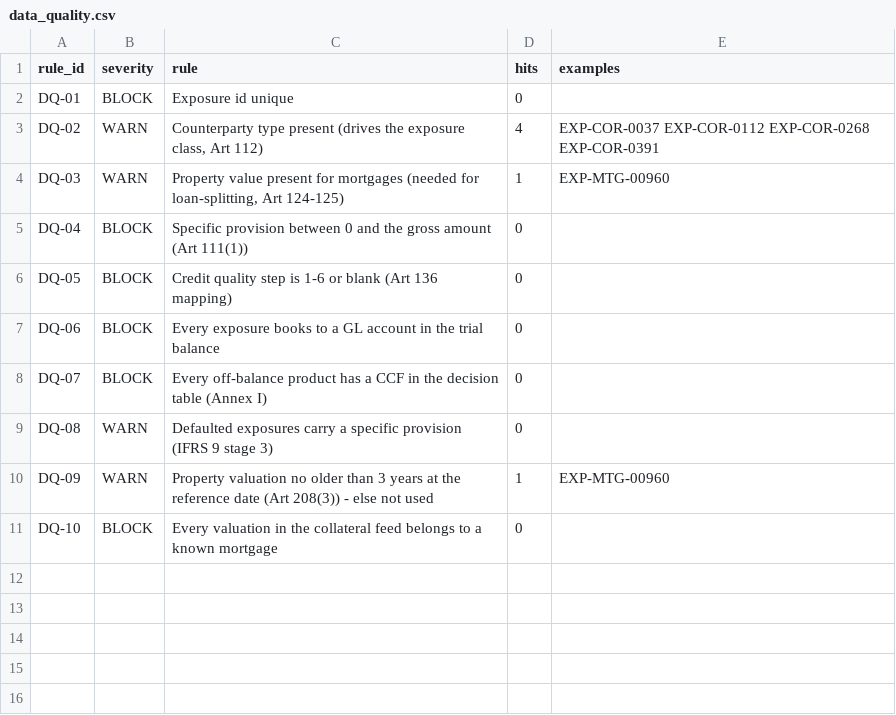
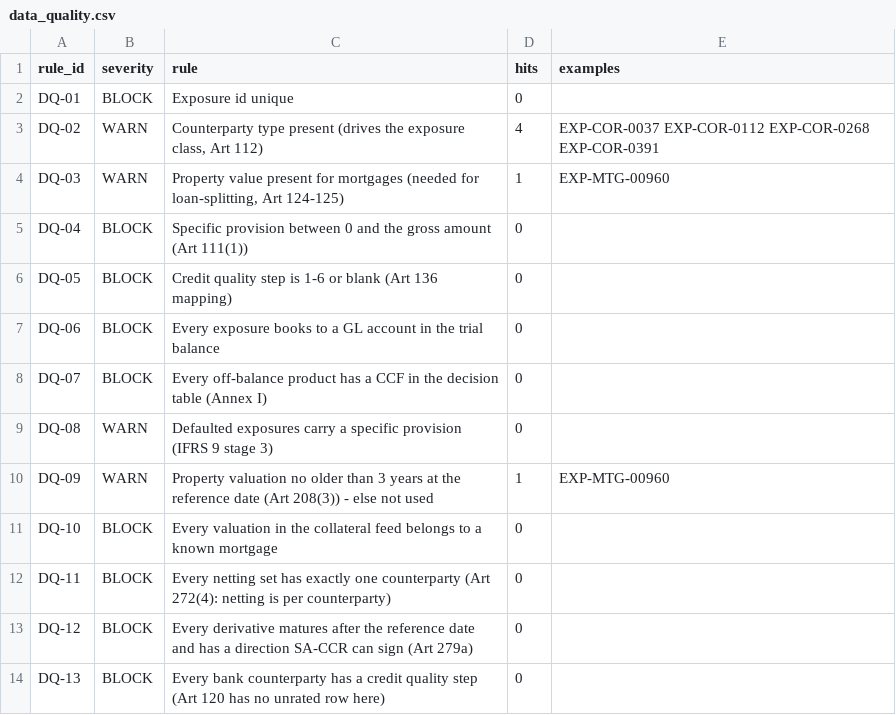
Before and after one commit to rajmodi262/basel-corep-reporting, a CSV file: out/data_quality.csv, drawn as a sheet; the diff names each change by its address in the sheet, - before the commit and + after, or states it on an @@ line.

```diff
--- a/out/data_quality.csv
+++ b/out/data_quality.csv
+row 12: DQ-11 | BLOCK | Every netting set has exactly one counterparty (Art 272(4): netting is per counterparty) | 0
+row 13: DQ-12 | BLOCK | Every derivative matures after the reference date and has a direction SA-CCR can sign (Art 279a) | 0
+row 14: DQ-13 | BLOCK | Every bank counterparty has a credit quality step (Art 120 has no unrated row here) | 0
```
Also changed, not shown: data/general_ledger.csv, out/reconciliation.csv, 38 other files.
